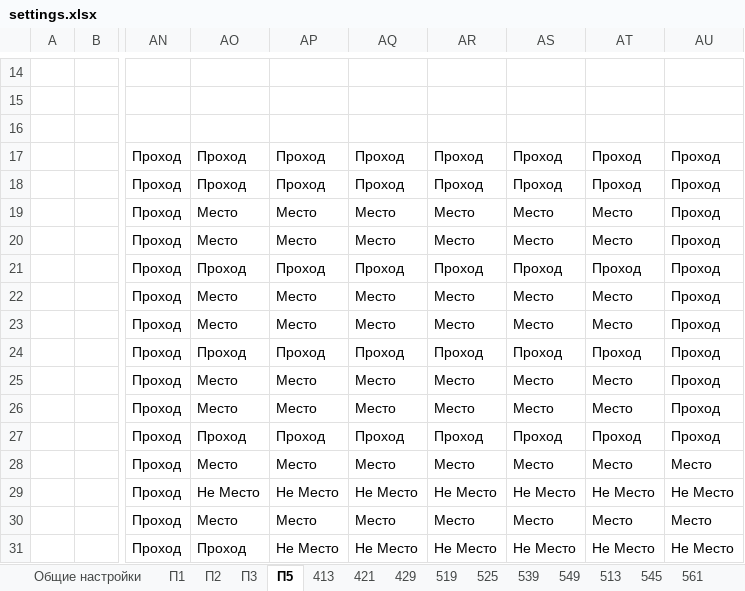
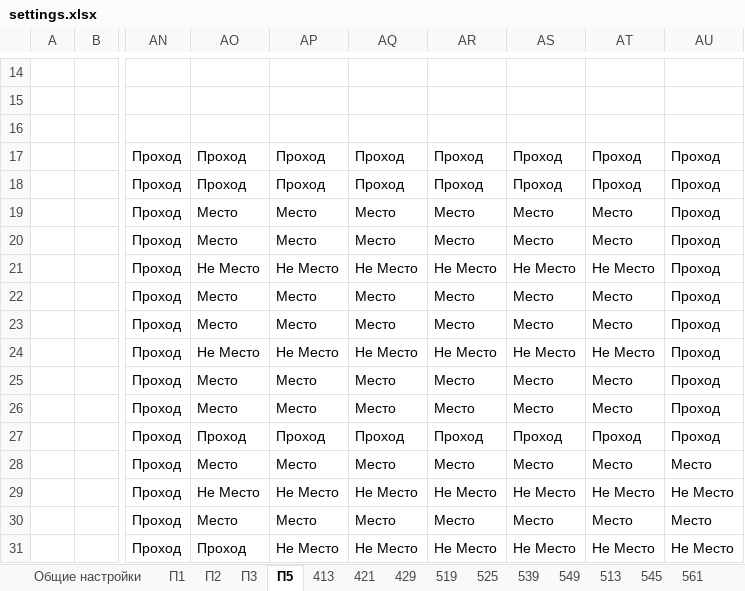
Before and after one commit to ferrine/OC16, an Excel workbook: samples/settings.xlsx, sheet П5, drawn as a sheet; only a part is shown, gaps mark what is left out; values as stored, in another font and other column widths than the file's, no borders; conditional formats not drawn; the diff names each change by its address in the sheet, - before the commit and + after, or states it on an @@ line.

Commit message:
updated samples

```diff
--- a/samples/settings.xlsx (sheet П5)
+++ b/samples/settings.xlsx (sheet П5)
-AO21: Проход
+AO21: Не Место
-AP21: Проход
+AP21: Не Место
-AQ21: Проход
+AQ21: Не Место
-AR21: Проход
+AR21: Не Место
-AS21: Проход
+AS21: Не Место
-AT21: Проход
+AT21: Не Место
-AO24: Проход
+AO24: Не Место
-AP24: Проход
+AP24: Не Место
-AQ24: Проход
+AQ24: Не Место
-AR24: Проход
+AR24: Не Место
-AS24: Проход
+AS24: Не Место
-AT24: Проход
+AT24: Не Место
```
Also changed, not shown: sheet П3, exceltestdata/settings.xlsx.
